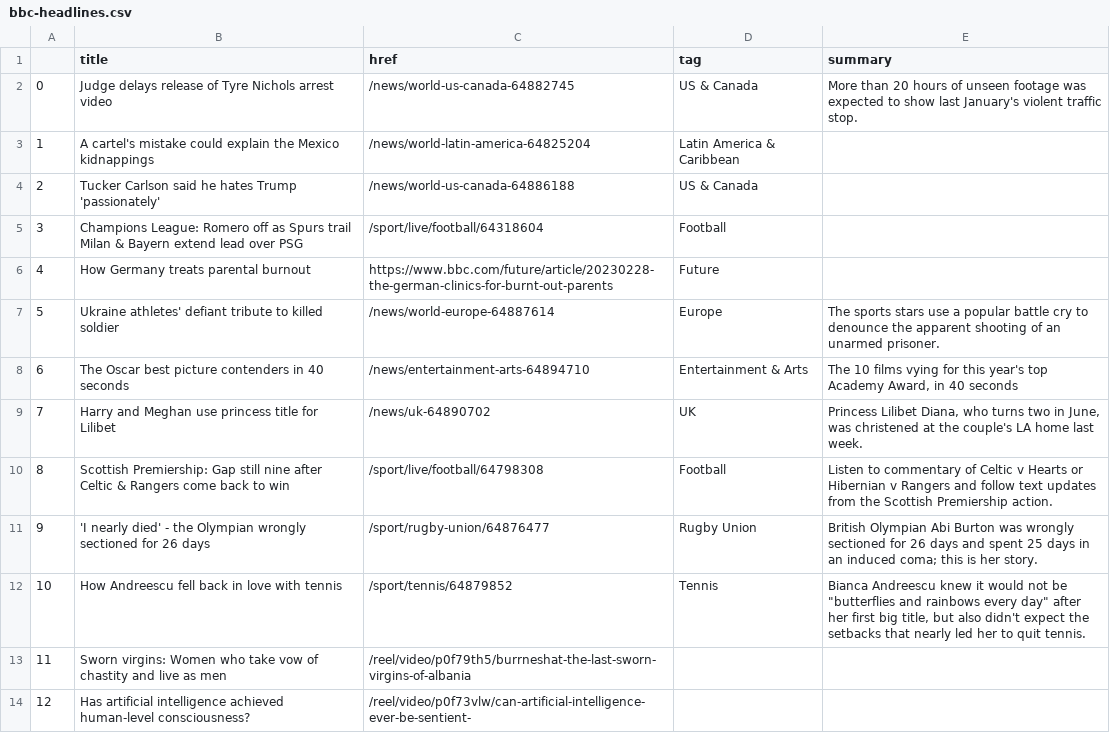
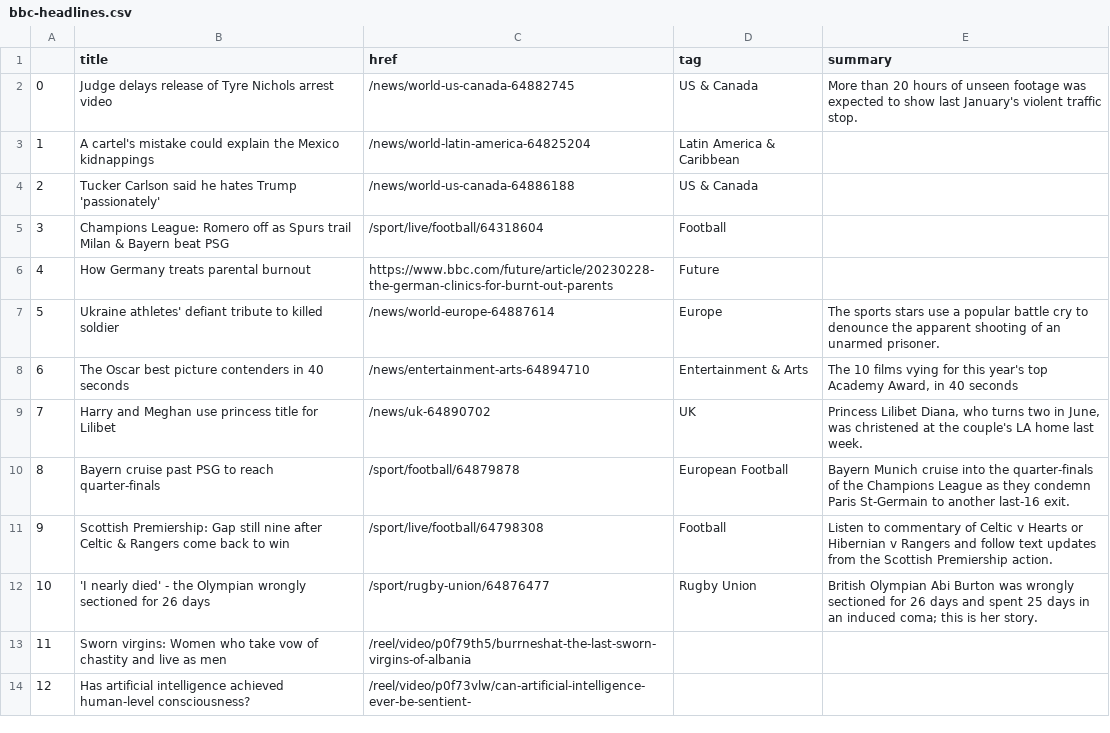
Before and after one commit to jjomalley/Auto-Scraper, a CSV file: bbc-headlines.csv, drawn as a sheet; only a part is shown; removed rows and columns are numbered as before the commit, all else as after; the diff names each change by its address in the sheet, - before the commit and + after, or states it on an @@ line.

```diff
--- a/bbc-headlines.csv
+++ b/bbc-headlines.csv
-B5 (title): …& Bayern extend lead over PSG
+B5 (title): …& Bayern beat PSG
+row 10: 8 | Bayern cruise past PSG to reach quarter-finals | /sport/football/64879878 | European Football | Bayern Munich cruise into the quarter-finals of the Champions League as they condemn Paris St-Germain to another last-16 exit.
@@ column A renumbered between rows 11 and 12 @@
-row 12: 10 | How Andreescu fell back in love with tennis | /sport/tennis/64879852 | Tennis | Bianca Andreescu knew it would not be "butterflies and rainbows every day" after her first big title, but also didn't expect the setbacks that nearly led her to quit tennis.
```
